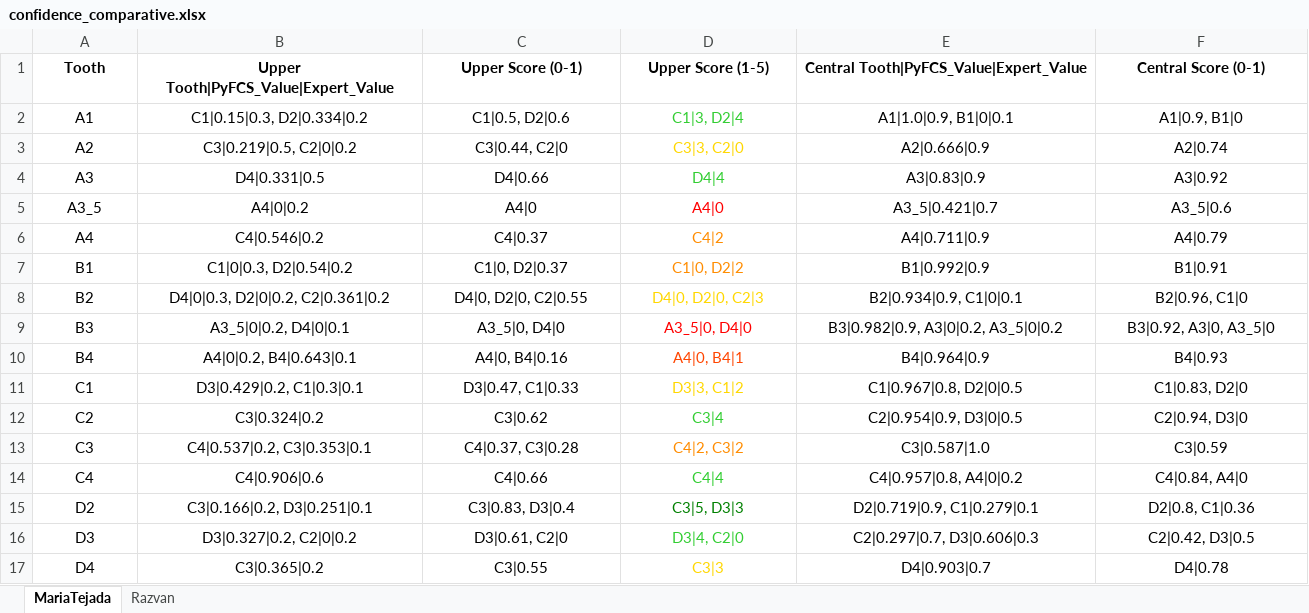
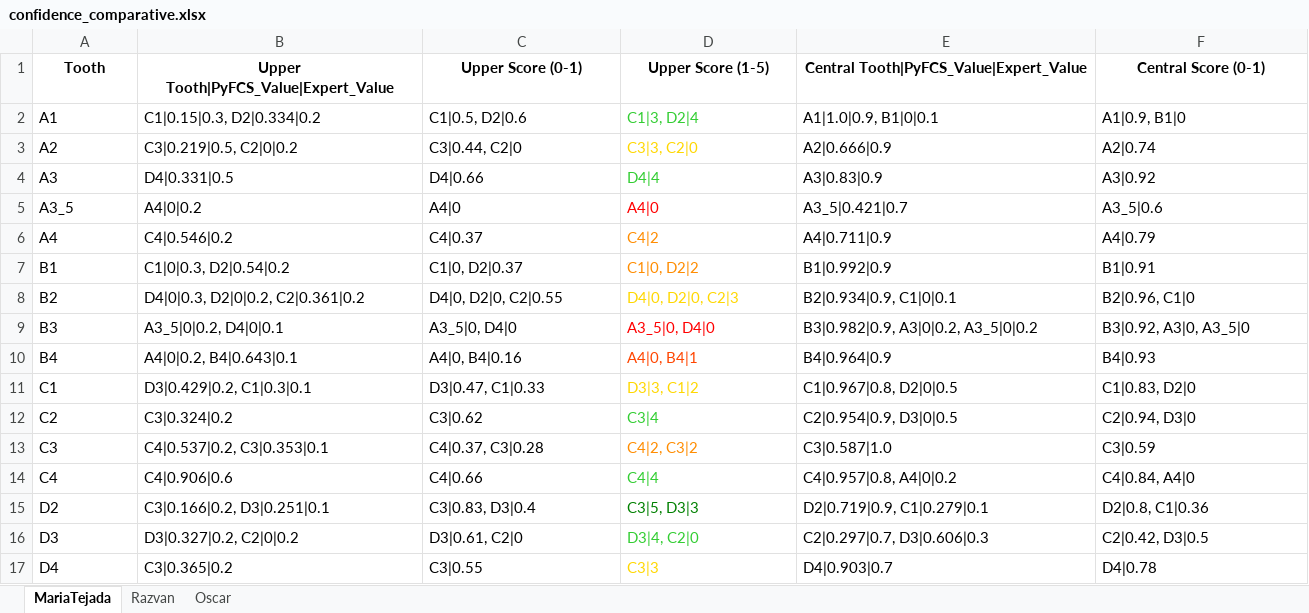
Before and after one commit to RafaelConejo/PyFCS_DentalShades, an Excel workbook: confidence_comparative.xlsx, sheet MariaTejada, drawn as a sheet; only a part is shown; values as stored, in another font and other column widths than the file's, no borders; the diff covers the shown part only; the diff names each change by its address in the sheet, - before the commit and + after, or states it on an @@ line.

```diff
--- a/confidence_comparative.xlsx (sheet MariaTejada)
+++ b/confidence_comparative.xlsx (sheet MariaTejada)
+sheet tab: Oscar
-A2:F17 alignment: center
+A2:F17 alignment: left
```
Also changed, not shown: cell formats elsewhere in this sheet, sheet Razvan, Results/Val_Results.xlsx, Results/Val_Time.xlsx, 3 other files.
